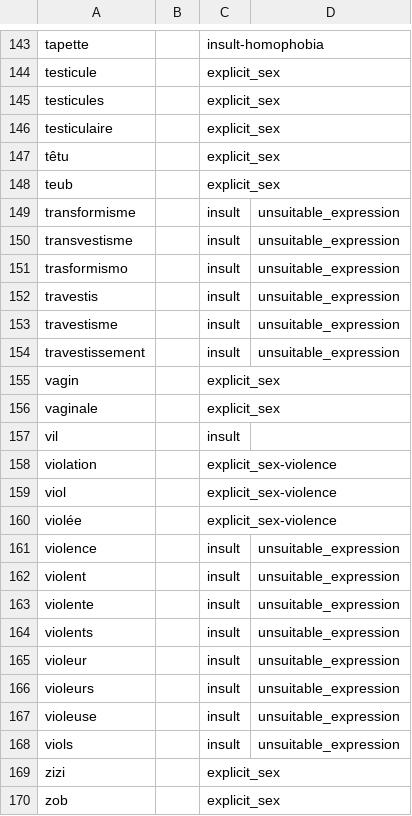
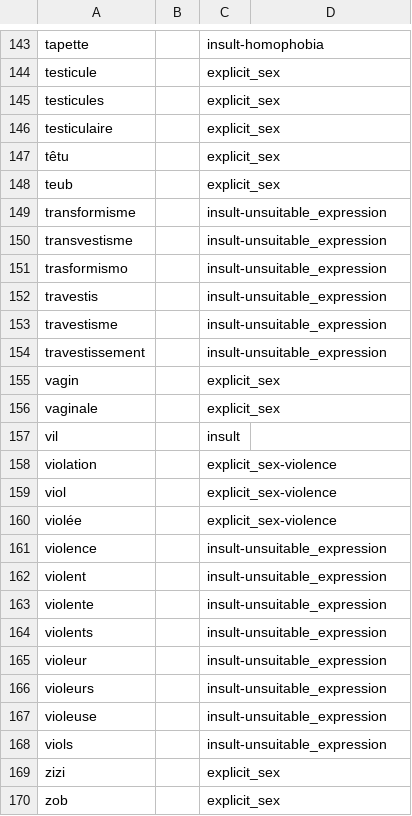
Before and after one commit to Amloii/NoFakingWay, a CSV file: CHAR_1977_Automatic_review_validation/src/artifacts/rude_words_FRENCH_full_list.csv, drawn as a sheet; only a part is shown, gaps mark what is left out.

Commit message:
New CHAR version

```diff
--- a/CHAR_1977_Automatic_review_validation/src/artifacts/rude_words_FRENCH_full_list.csv
+++ b/CHAR_1977_Automatic_review_validation/src/artifacts/rude_words_FRENCH_full_list.csv
@@ -148,8 +148,8 @@ têtu,,explicit_sex
 teub,,explicit_sex
-transformisme,,insult, unsuitable_expression
-transvestisme,,insult, unsuitable_expression
-trasformismo,,insult, unsuitable_expression
-travestis,,insult, unsuitable_expression
-travestisme,,insult, unsuitable_expression
-travestissement,,insult, unsuitable_expression
+transformisme,,insult-unsuitable_expression
+transvestisme,,insult-unsuitable_expression
+trasformismo,,insult-unsuitable_expression
+travestis,,insult-unsuitable_expression
+travestisme,,insult-unsuitable_expression
+travestissement,,insult-unsuitable_expression
 vagin,,explicit_sex
@@ -160,10 +160,10 @@ viol,,explicit_sex-violence
 violée,,explicit_sex-violence
-violence,,insult, unsuitable_expression
-violent,,insult, unsuitable_expression
-violente,,insult, unsuitable_expression
-violents,,insult, unsuitable_expression
-violeur,,insult, unsuitable_expression
-violeurs,,insult, unsuitable_expression
-violeuse,,insult, unsuitable_expression
-viols,,insult, unsuitable_expression
+violence,,insult-unsuitable_expression
+violent,,insult-unsuitable_expression
+violente,,insult-unsuitable_expression
+violents,,insult-unsuitable_expression
+violeur,,insult-unsuitable_expression
+violeurs,,insult-unsuitable_expression
+violeuse,,insult-unsuitable_expression
+viols,,insult-unsuitable_expression
 zizi,,explicit_sex
```
Also changed, not shown: 2 other files.
